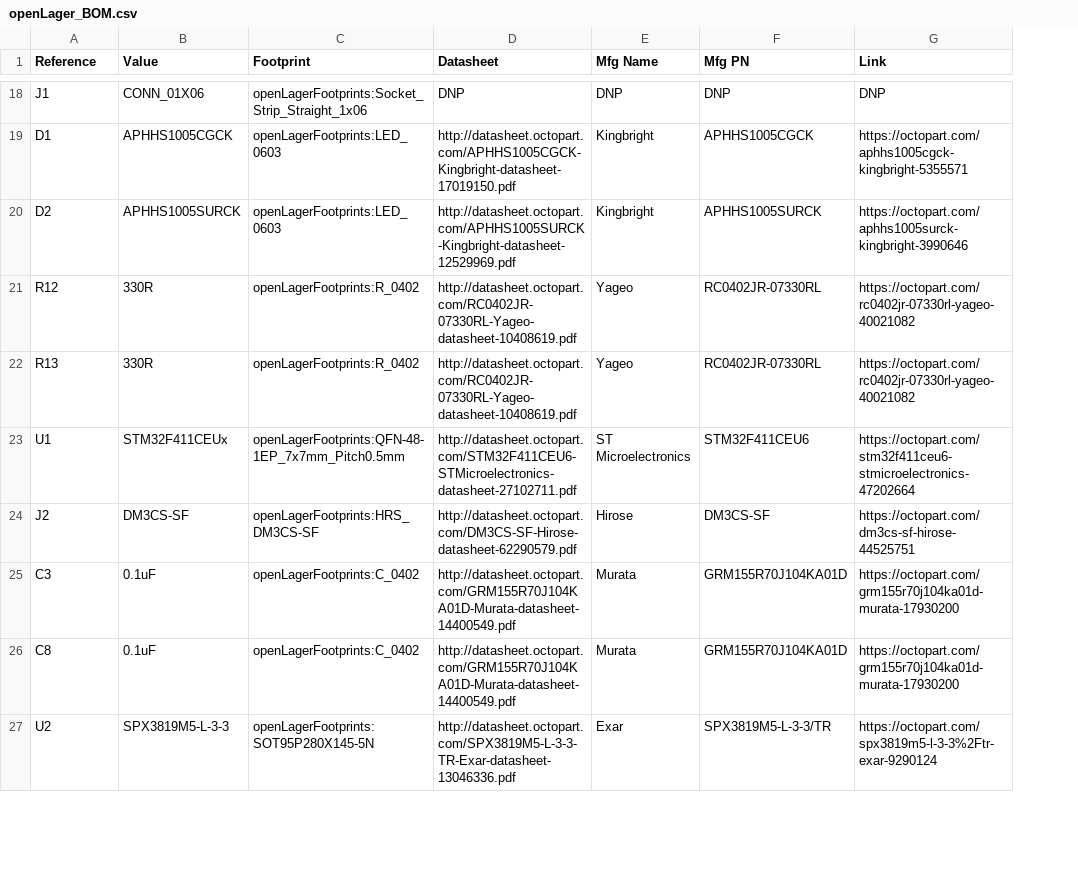
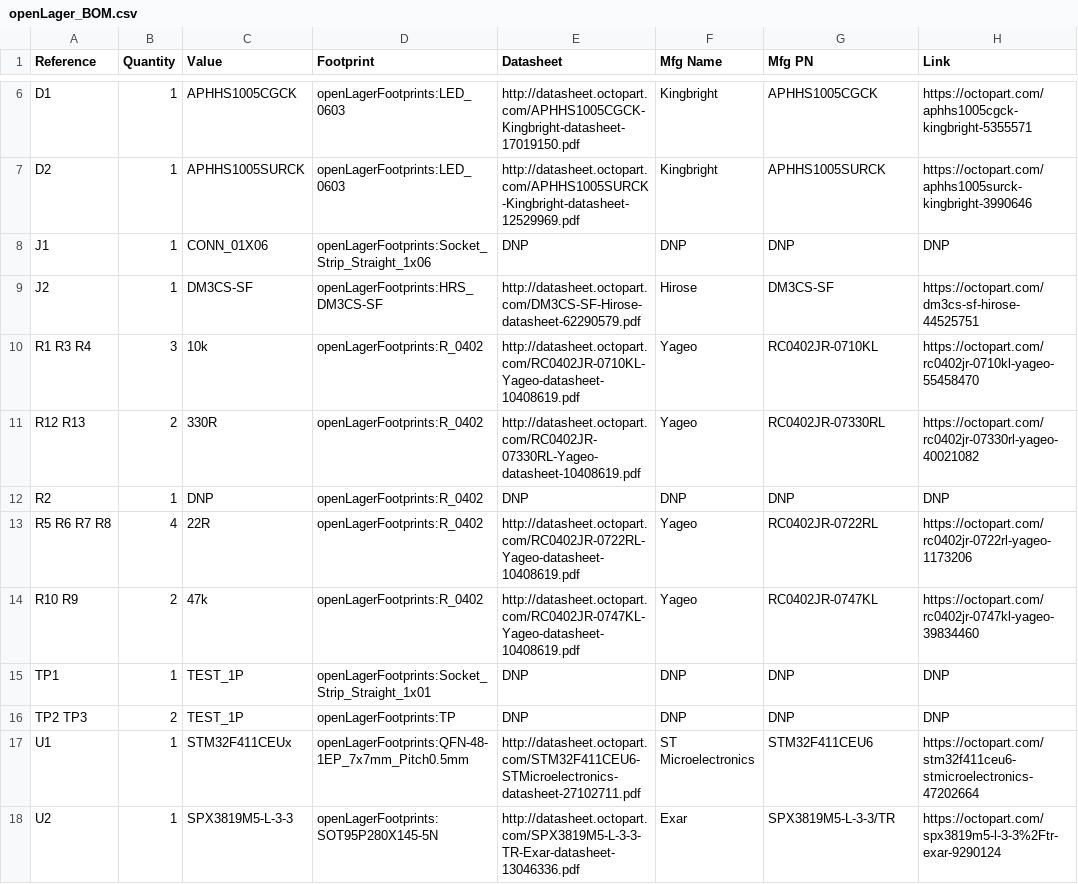
Before and after one commit to d-ronin/openlager, a CSV file: hardware/mfg_files/openLager_BOM.csv, drawn as a sheet; only a part is shown, gaps mark what is left out; removed rows and columns are numbered as before the commit, all else as after; the diff covers the shown part only; the diff names each change by its address in the sheet, - before the commit and + after, or states it on an @@ line.

Commit message:
hw: bom: Adjust format to one-line-per-PN (#43)
So that multiple refdeses can be on one line.  Easier to place from,
plays nicer with OctoPart.

```diff
--- a/hardware/mfg_files/openLager_BOM.csv
+++ b/hardware/mfg_files/openLager_BOM.csv
+column B (Quantity), rows 6-7: 1 | 1; rows 10-11: 3 | 2; rows 17-18: 1 | 1
@@ row 18 moved to row 8: J1 @@
@@ row 24 moved to row 9: J2 @@
-A10 (Reference): R12
+A10 (Reference): R1 R3 R4
-C10 (Value): 330R
+C10 (Value): 10k
-E10 (Datasheet): http://datasheet.octopart.com/RC0402JR-07330RL-Yageo-datasheet-10408619.pdf
+E10 (Datasheet): http://datasheet.octopart.com/RC0402JR-0710KL-Yageo-datasheet-10408619.pdf
-G10 (Mfg PN): RC0402JR-07330RL
+G10 (Mfg PN): RC0402JR-0710KL
-H10 (Link): https://octopart.com/rc0402jr-07330rl-yageo-40021082
+H10 (Link): https://octopart.com/rc0402jr-0710kl-yageo-55458470
-A11 (Reference): R13
+A11 (Reference): R12 R13
@@ row 8 moved to row 12: R2 @@
+row 13: R5 R6 R7 R8 | 4 | 22R | openLagerFootprints:R_0402 | http://datasheet.octopart.com/RC0402JR-0722RL-Yageo-datasheet-10408619.pdf | Yageo | RC0402JR-0722RL | https://octopart.com/rc0402jr-0722rl-yageo-1173206
+row 14: R10 R9 | 2 | 47k | openLagerFootprints:R_0402 | http://datasheet.octopart.com/RC0402JR-0747KL-Yageo-datasheet-10408619.pdf | Yageo | RC0402JR-0747KL | https://octopart.com/rc0402jr-0747kl-yageo-39834460
@@ row 28 moved to row 15: TP1 @@
+row 16: TP2 TP3 | 2 | TEST_1P | openLagerFootprints:TP | DNP | DNP | DNP | DNP
-row 25: C3 | 0.1uF | openLagerFootprints:C_0402 | http://datasheet.octopart.com/GRM155R70J104KA01D-Murata-datasheet-14400549.pdf | Murata | GRM155R70J104KA01D | https://octopart.com/grm155r70j104ka01d-murata-17930200
-row 26: C8 | 0.1uF | openLagerFootprints:C_0402 | http://datasheet.octopart.com/GRM155R70J104KA01D-Murata-datasheet-14400549.pdf | Murata | GRM155R70J104KA01D | https://octopart.com/grm155r70j104ka01d-murata-17930200
```
Also changed, not shown: 12 removed rows, 1 moved row and 2 edited cells elsewhere in this file.
